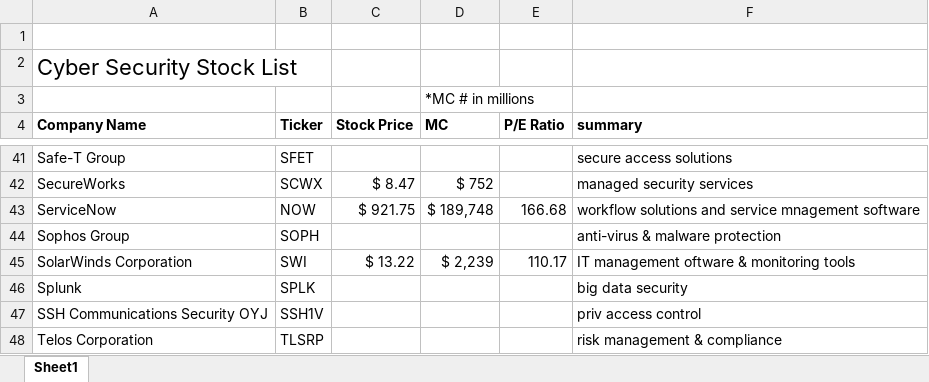
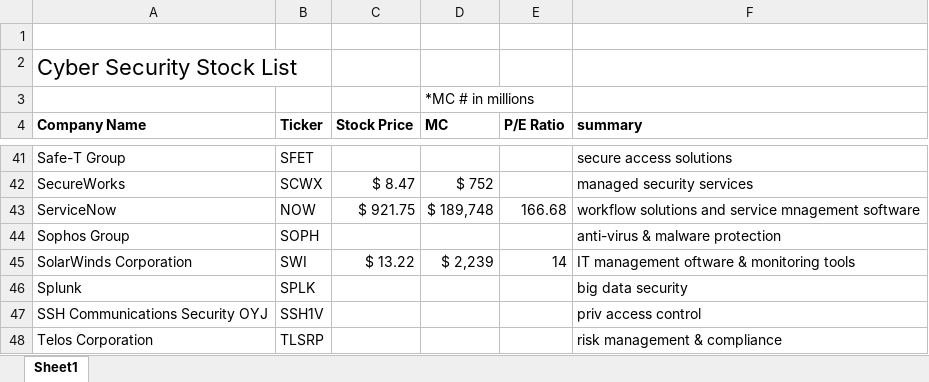
Before and after one commit to jacharles1/financialmodels, an Excel workbook: cybersecurity_stocks.xlsx, sheet Sheet1, drawn as a sheet; only a part is shown, gaps mark what is left out; values as stored, in another font and other column widths than the file's, no borders; the diff names each change by its address in the sheet, - before the commit and + after, or states it on an @@ line.

```diff
--- a/cybersecurity_stocks.xlsx (sheet Sheet1)
+++ b/cybersecurity_stocks.xlsx (sheet Sheet1)
-E45 (P/E Ratio): 110.17
+E45 (P/E Ratio): 14
```
Also changed, not shown: solarwinds.xlsx, 1 other file.
